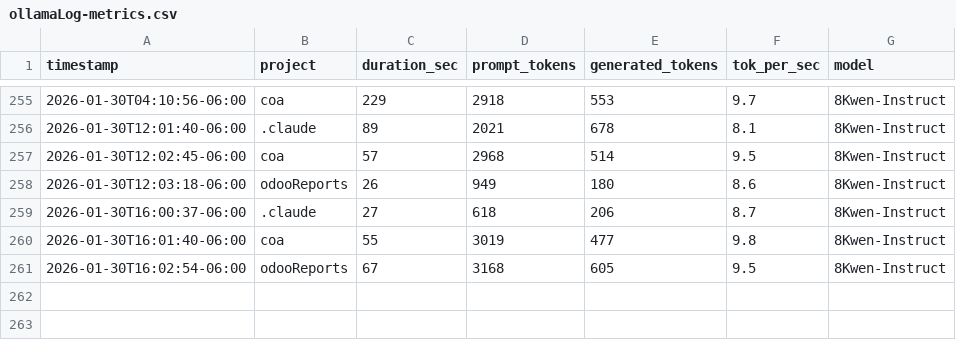
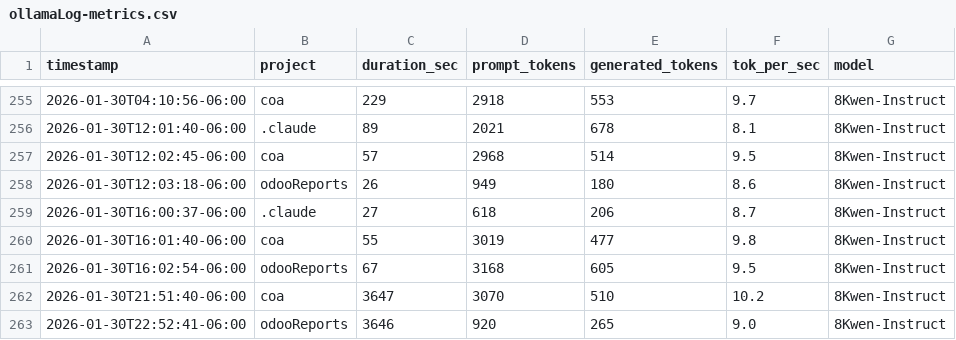
Before and after one commit to jaded423/claudeGlobal, a CSV file: logs/ollamaLog-metrics.csv, drawn as a sheet; only a part is shown, gaps mark what is left out.

```diff
--- a/logs/ollamaLog-metrics.csv
+++ b/logs/ollamaLog-metrics.csv
@@ -261 +261,3 @@ timestamp,project,duration_sec,prompt_tokens,generated_tokens,tok_per_sec,model
 2026-01-30T16:02:54-06:00,odooReports,67,3168,605,9.5,8Kwen-Instruct
+2026-01-30T21:51:40-06:00,coa,3647,3070,510,10.2,8Kwen-Instruct
+2026-01-30T22:52:41-06:00,odooReports,3646,920,265,9.0,8Kwen-Instruct
```
